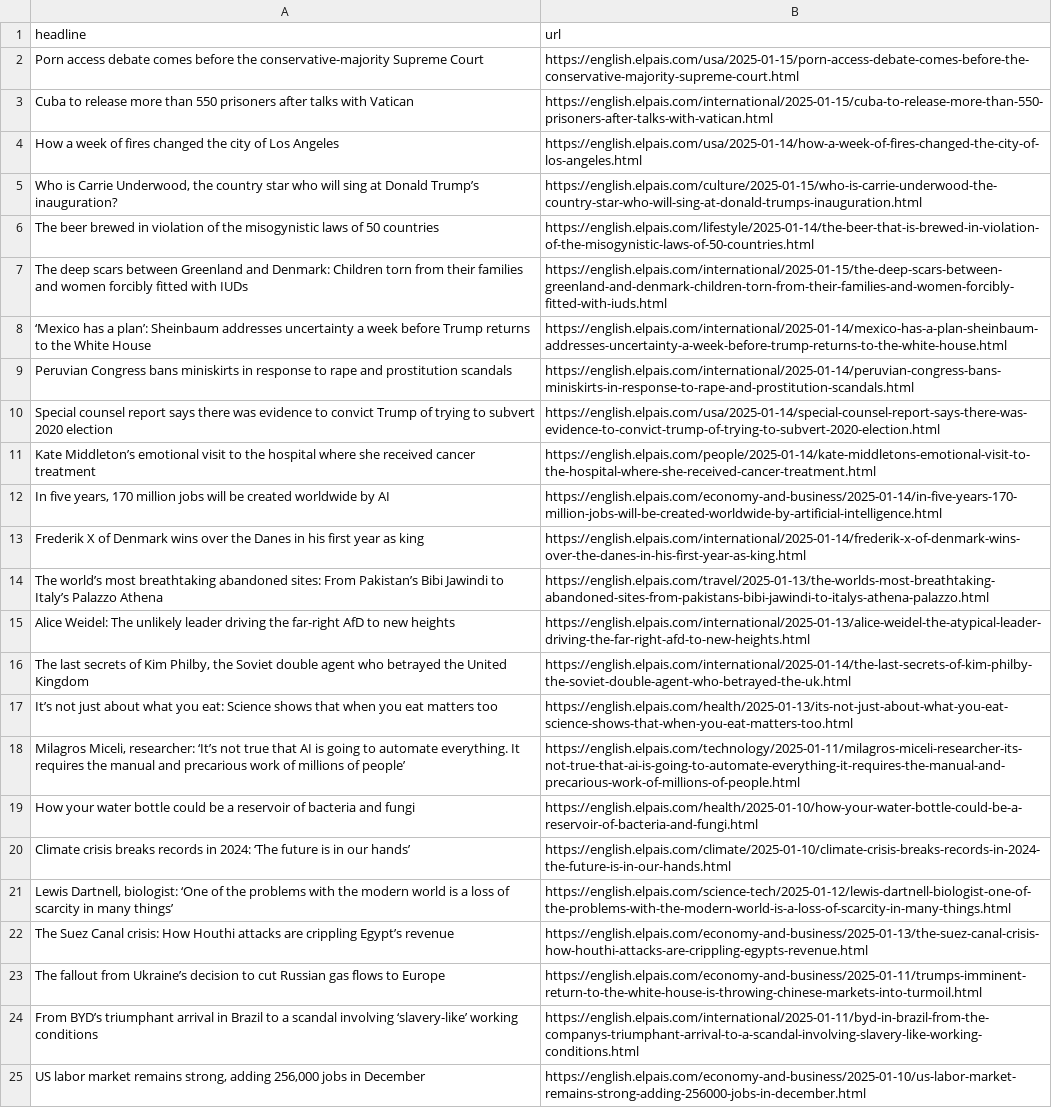
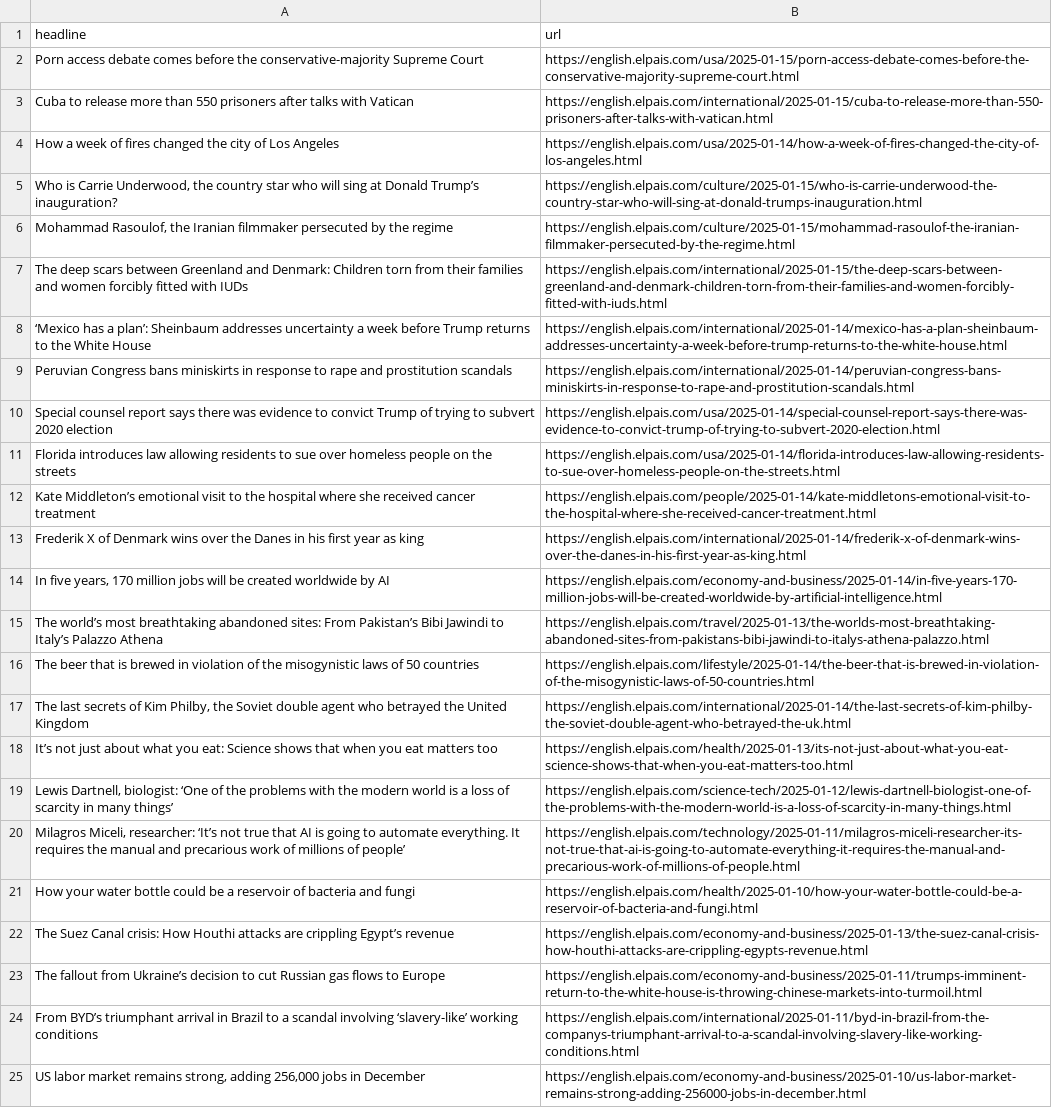
Before and after one commit to architmeta/lede-el-pasi-autoscraper, a CSV file: headlines.csv, drawn as a sheet; only a part is shown.

```diff
--- a/headlines.csv
+++ b/headlines.csv
@@ -5,3 +5,3 @@ How a week of fires changed the city of Los Angeles,https://english.elpais.com/u
 "Who is Carrie Underwood, the country star who will sing at Donald Trump’s inauguration?",https://english.elpais.com/culture/2025-01-15/who-is-carrie-underwood-the-country-star-who-will-sing-at-donald-trumps-inauguration.html
-The beer brewed in violation of the misogynistic laws of 50 countries,https://english.elpais.com/lifestyle/2025-01-14/the-beer-that-is-brewed-in-violation-of-the-misogynistic-laws-of-50-countries.html
+"Mohammad Rasoulof, the Iranian filmmaker persecuted by the regime",https://english.elpais.com/culture/2025-01-15/mohammad-rasoulof-the-iranian-filmmaker-persecuted-by-the-regime.html
 The deep scars between Greenland and Denmark: Children torn from their families and women forcibly fitted with IUDs,https://english.elpais.com/international/2025-01-15/the-deep-scars-between-greenland-and-denmark-children-torn-from-their-families-and-women-forcibly-fitted-with-iuds.html
@@ -10,13 +10,13 @@ Peruvian Congress bans miniskirts in response to rape and prostitution scandals,
 Special counsel report says there was evidence to convict Trump of trying to subvert 2020 election,https://english.elpais.com/usa/2025-01-14/special-counsel-report-says-there-was-evidence-to-convict-trump-of-trying-to-subvert-2020-election.html
+Florida introduces law allowing residents to sue over homeless people on the streets,https://english.elpais.com/usa/2025-01-14/florida-introduces-law-allowing-residents-to-sue-over-homeless-people-on-the-streets.html
 Kate Middleton’s emotional visit to the hospital where she received cancer treatment,https://english.elpais.com/people/2025-01-14/kate-middletons-emotional-visit-to-the-hospital-where-she-received-cancer-treatment.html
+Frederik X of Denmark wins over the Danes in his first year as king,https://english.elpais.com/international/2025-01-14/frederik-x-of-denmark-wins-over-the-danes-in-his-first-year-as-king.html
 "In five years, 170 million jobs will be created worldwide by AI",https://english.elpais.com/economy-and-business/2025-01-14/in-five-years-170-million-jobs-will-be-created-worldwide-by-artificial-intelligence.html
-Frederik X of Denmark wins over the Danes in his first year as king,https://english.elpais.com/international/2025-01-14/frederik-x-of-denmark-wins-over-the-danes-in-his-first-year-as-king.html
 The world’s most breathtaking abandoned sites: From Pakistan’s Bibi Jawindi to Italy’s Palazzo Athena,https://english.elpais.com/travel/2025-01-13/the-worlds-most-breathtaking-abandoned-sites-from-pakistans-bibi-jawindi-to-italys-athena-palazzo.html
-Alice Weidel: The unlikely leader driving the far-right AfD to new heights,https://english.elpais.com/international/2025-01-13/alice-weidel-the-atypical-leader-driving-the-far-right-afd-to-new-heights.html
+The beer that is brewed in violation of the misogynistic laws of 50 countries,https://english.elpais.com/lifestyle/2025-01-14/the-beer-that-is-brewed-in-violation-of-the-misogynistic-laws-of-50-countries.html
 "The last secrets of Kim Philby, the Soviet double agent who betrayed the United Kingdom",https://english.elpais.com/international/2025-01-14/the-last-secrets-of-kim-philby-the-soviet-double-agent-who-betrayed-the-uk.html
 It’s not just about what you eat: Science shows that when you eat matters too,https://english.elpais.com/health/2025-01-13/its-not-just-about-what-you-eat-science-shows-that-when-you-eat-matters-too.html
+"Lewis Dartnell, biologist: ‘One of the problems with the modern world is a loss of scarcity in many things’",https://english.elpais.com/science-tech/2025-01-12/lewis-dartnell-biologist-one-of-the-problems-with-the-modern-world-is-a-loss-of-scarcity-in-many-things.html
 "Milagros Miceli, researcher: ‘It’s not true that AI is going to automate everything. It requires the manual and precarious work of millions of people’",https://english.elpais.com/technology/2025-01-11/milagros-miceli-researcher-its-not-true-that-ai-is-going-to-automate-everything-it-requires-the-manual-and-precarious-work-of-millions-of-people.html
 How your water bottle could be a reservoir of bacteria and fungi  ,https://english.elpais.com/health/2025-01-10/how-your-water-bottle-could-be-a-reservoir-of-bacteria-and-fungi.html
-Climate crisis breaks records in 2024: ‘The future is in our hands’,https://english.elpais.com/climate/2025-01-10/climate-crisis-breaks-records-in-2024-the-future-is-in-our-hands.html
-"Lewis Dartnell, biologist: ‘One of the problems with the modern world is a loss of scarcity in many things’",https://english.elpais.com/science-tech/2025-01-12/lewis-dartnell-biologist-one-of-the-problems-with-the-modern-world-is-a-loss-of-scarcity-in-many-things.html
 The Suez Canal crisis: How Houthi attacks are crippling Egypt’s revenue      ,https://english.elpais.com/economy-and-business/2025-01-13/the-suez-canal-crisis-how-houthi-attacks-are-crippling-egypts-revenue.html
```
